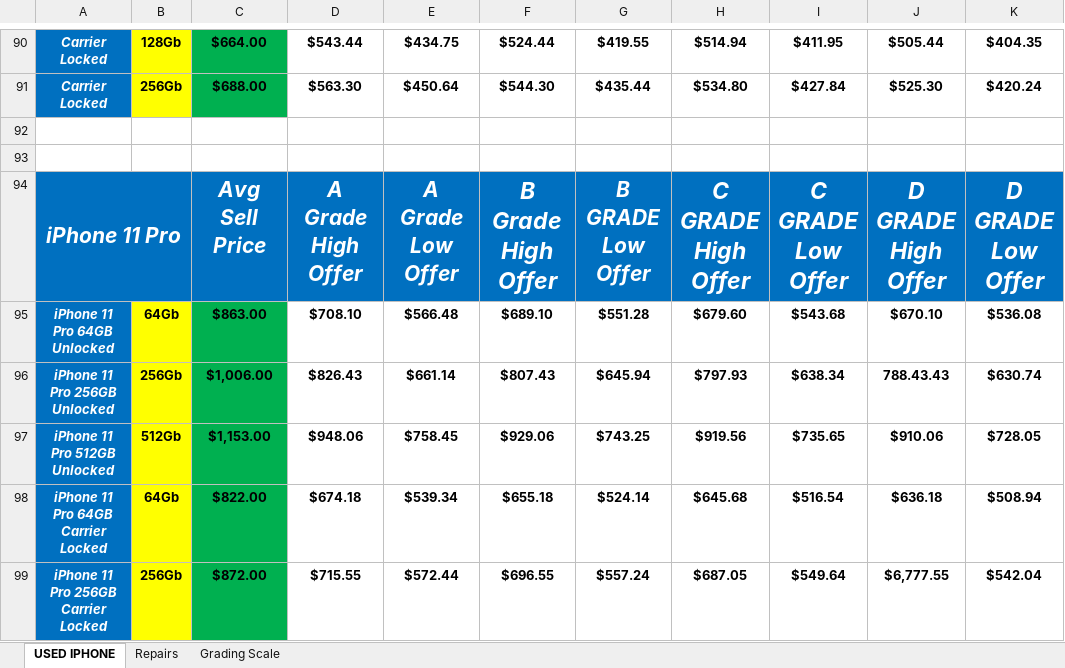
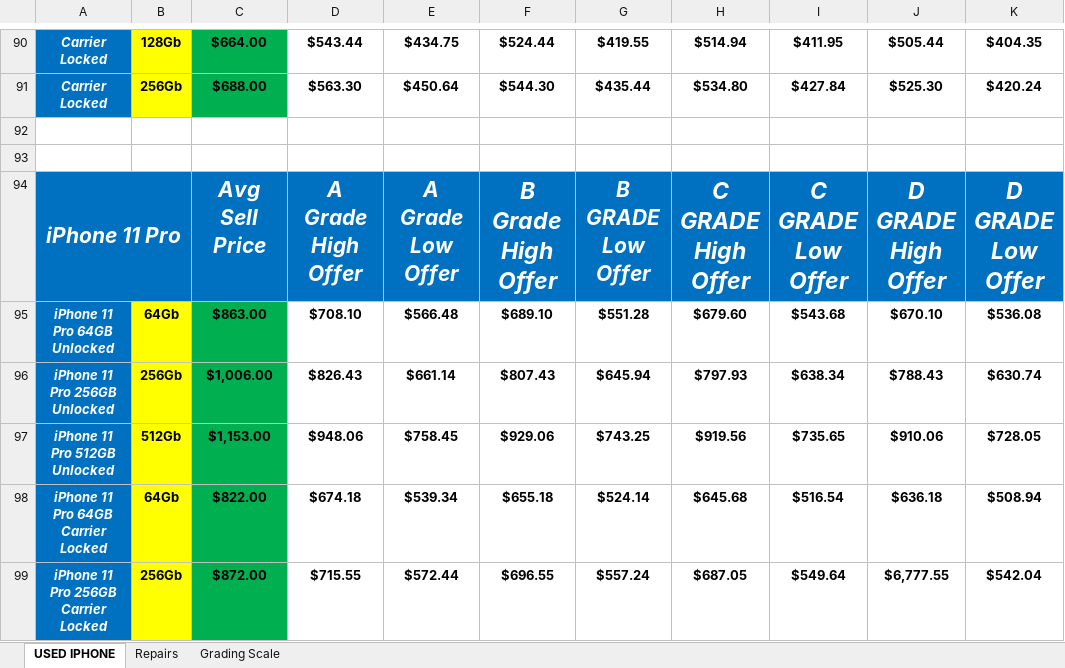
Before and after one commit to SpacedOutKid/FlippingItems, an Excel workbook: PhoneFlippingGradingScale.xlsx, sheet USED IPHONE, drawn as a sheet; only a part is shown, gaps mark what is left out; values as stored, in another font and other column widths than the file's, no borders; the diff names each change by its address in the sheet, - before the commit and + after, or states it on an @@ line.

Commit message:
Fixed cells

```diff
--- a/PhoneFlippingGradingScale.xlsx (sheet USED IPHONE)
+++ b/PhoneFlippingGradingScale.xlsx (sheet USED IPHONE)
-J96: 788.43.43
+J96: $788.43
```
